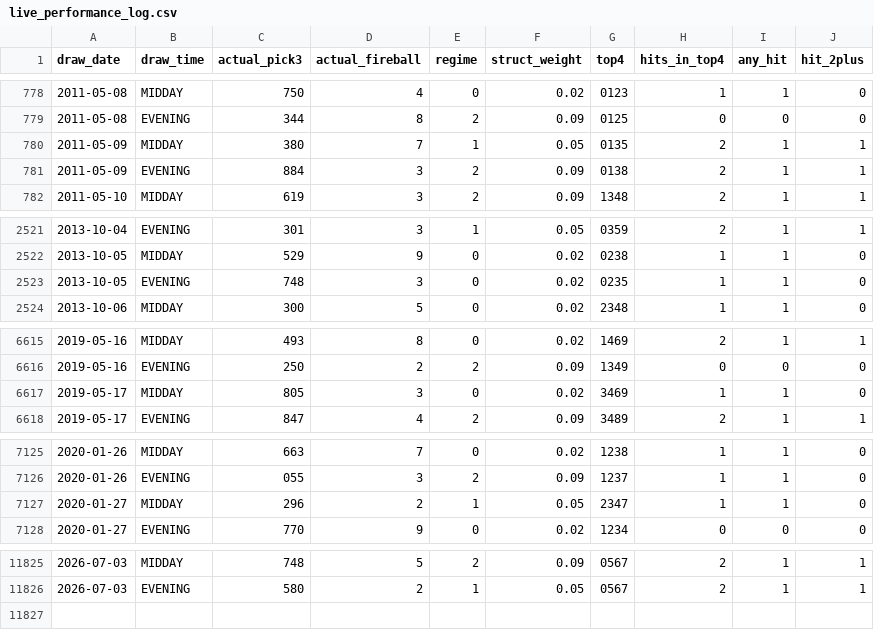
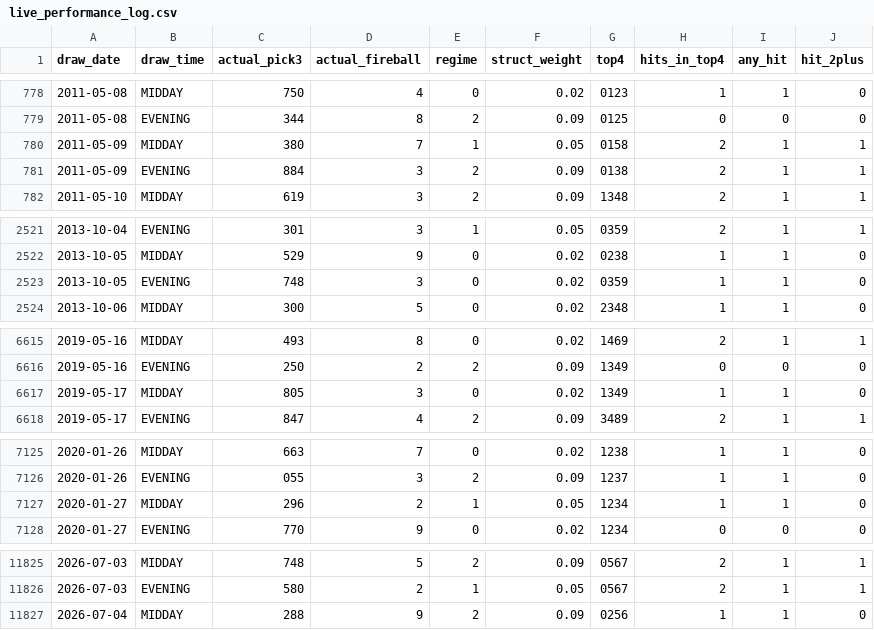
Before and after one commit to Fluffyballs78/il-pick3-pipeline, a CSV file: data/live_performance_log.csv, drawn as a sheet; only a part is shown, gaps mark what is left out; the diff covers the shown part only.

```diff
--- a/data/live_performance_log.csv
+++ b/data/live_performance_log.csv
@@ -779,3 +779,3 @@ draw_date,draw_time,actual_pick3,actual_fireball,regime,struct_weight,top4,hits_
 2011-05-08,EVENING,344,8,2,0.09,0125,0,0,0
-2011-05-09,MIDDAY,380,7,1,0.05,0135,2,1,1
+2011-05-09,MIDDAY,380,7,1,0.05,0158,2,1,1
 2011-05-09,EVENING,884,3,2,0.09,0138,2,1,1
@@ -2522,3 +2522,3 @@ draw_date,draw_time,actual_pick3,actual_fireball,regime,struct_weight,top4,hits_
 2013-10-05,MIDDAY,529,9,0,0.02,0238,1,1,0
-2013-10-05,EVENING,748,3,0,0.02,0235,1,1,0
+2013-10-05,EVENING,748,3,0,0.02,0359,1,1,0
 2013-10-06,MIDDAY,300,5,0,0.02,2348,1,1,0
@@ -6616,3 +6616,3 @@ draw_date,draw_time,actual_pick3,actual_fireball,regime,struct_weight,top4,hits_
 2019-05-16,EVENING,250,2,2,0.09,1349,0,0,0
-2019-05-17,MIDDAY,805,3,0,0.02,3469,1,1,0
+2019-05-17,MIDDAY,805,3,0,0.02,1349,1,1,0
 2019-05-17,EVENING,847,4,2,0.09,3489,2,1,1
@@ -7126,3 +7126,3 @@ draw_date,draw_time,actual_pick3,actual_fireball,regime,struct_weight,top4,hits_
 2020-01-26,EVENING,055,3,2,0.09,1237,1,1,0
-2020-01-27,MIDDAY,296,2,1,0.05,2347,1,1,0
+2020-01-27,MIDDAY,296,2,1,0.05,1234,1,1,0
 2020-01-27,EVENING,770,9,0,0.02,1234,0,0,0
@@ -11826 +11826,2 @@ draw_date,draw_time,actual_pick3,actual_fireball,regime,struct_weight,top4,hits_
 2026-07-03,EVENING,580,2,1,0.05,0567,2,1,1
+2026-07-04,MIDDAY,288,9,2,0.09,0256,1,1,0
```
Also changed, not shown: 1 edited cell elsewhere in this file, 8 other files.
